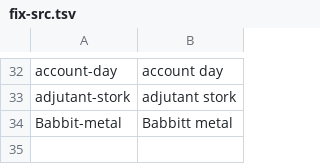
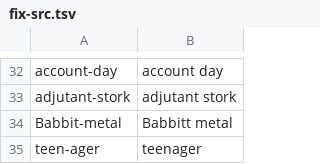
Before and after one commit to jimregan/gramadanj, a TSV file: src/main/resource/ie/tcd/slscs/itut/gramadanj/EID/fix-src.tsv, drawn as a sheet; only a part is shown, gaps mark what is left out.

```diff
--- a/src/main/resource/ie/tcd/slscs/itut/gramadanj/EID/fix-src.tsv
+++ b/src/main/resource/ie/tcd/slscs/itut/gramadanj/EID/fix-src.tsv
@@ -34 +34,2 @@ adjutant-stork	adjutant stork
 Babbit-metal	Babbitt metal
+teen-ager	teenager
```
Also changed, not shown: 1 other file.
